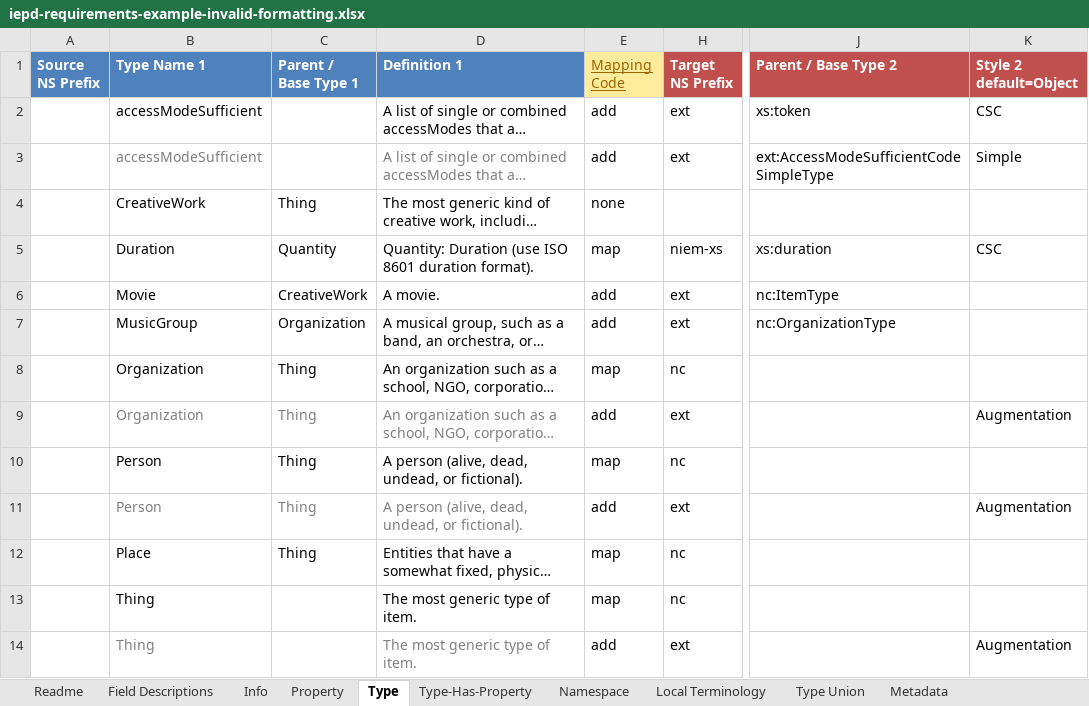
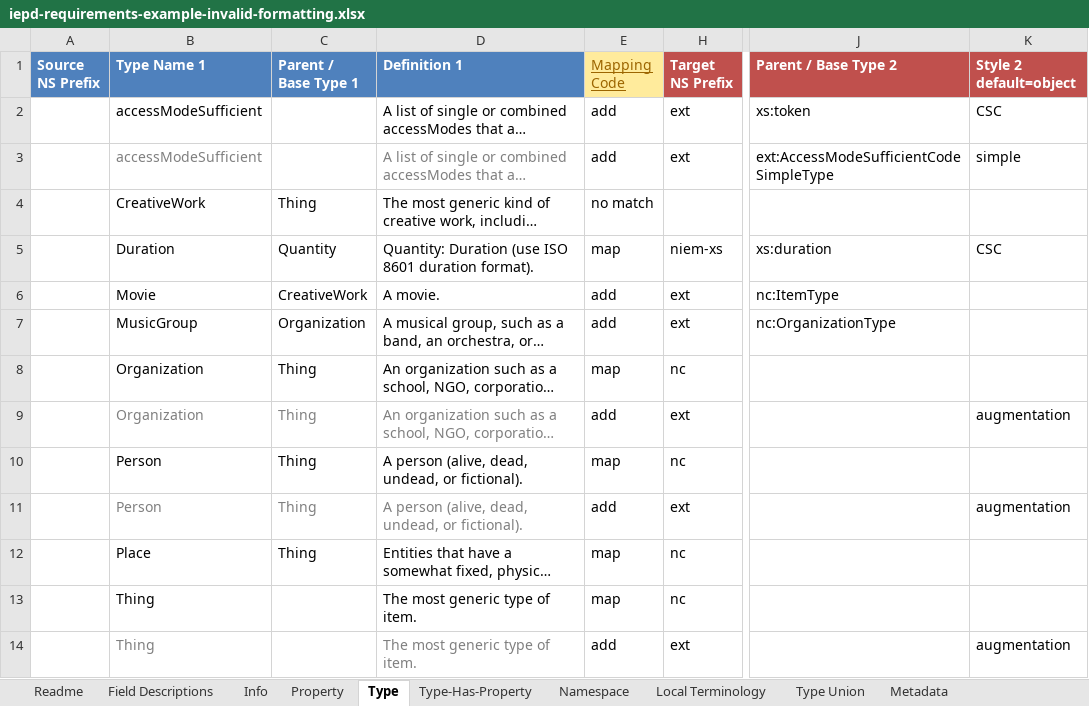
Before and after one commit to cdmgtri/niem-mapping-app, an Excel workbook: examples/iepd-requirements-example-invalid-formatting.xlsx, sheet Type, drawn as a sheet; only a part is shown, gaps mark what is left out; long unchanged cells end in …; values as stored, in another font and other column widths than the file's, no borders; table styles not drawn; ↵ is a line break in a cell; the diff names each change by its address in the sheet, - before the commit and + after, or states it on an @@ line.

```diff
--- a/examples/iepd-requirements-example-invalid-formatting.xlsx (sheet Type)
+++ b/examples/iepd-requirements-example-invalid-formatting.xlsx (sheet Type)
-K1: Style 2 ↵ default=Object
+K1: Style 2 ↵ default=object
-K3 (Style 2 default=object): Simple
+K3 (Style 2 default=object): simple
-E4 (Mapping Code): none
+E4 (Mapping Code): no match
-K9 (Style 2 default=object): Augmentation
+K9 (Style 2 default=object): augmentation
-K11 (Style 2 default=object): Augmentation
+K11 (Style 2 default=object): augmentation
-K14 (Style 2 default=object): Augmentation
+K14 (Style 2 default=object): augmentation
```
Also changed, not shown: sheet Field Descriptions, examples/iepd-requirements-example.xlsx, templates/issue-template.xlsx, 6 other files.
